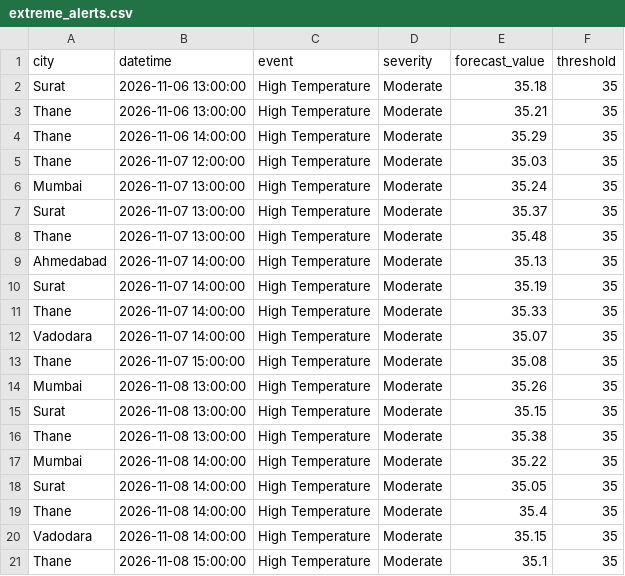
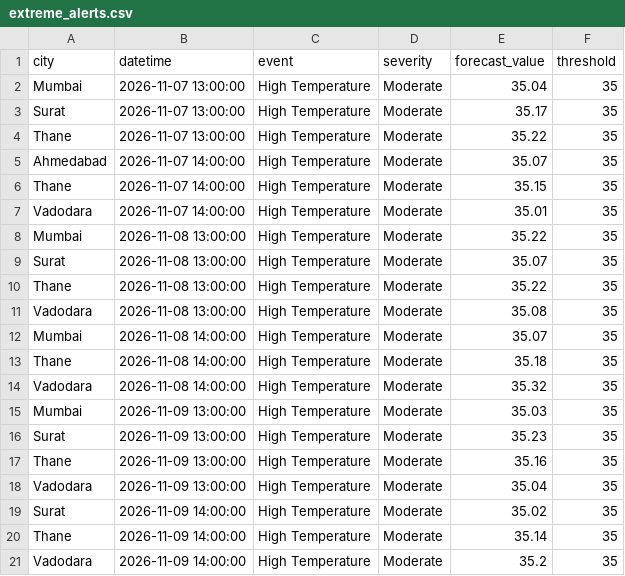
Before and after one commit to imstillashish/Prakruti, a CSV file: outputs/extreme_alerts.csv, drawn as a sheet.

```diff
--- a/outputs/extreme_alerts.csv
+++ b/outputs/extreme_alerts.csv
@@ -1,21 +1,21 @@
 city,datetime,event,severity,forecast_value,threshold
-Surat,2026-11-06 13:00:00,High Temperature,Moderate,35.18,35
-Thane,2026-11-06 13:00:00,High Temperature,Moderate,35.21,35
-Thane,2026-11-06 14:00:00,High Temperature,Moderate,35.29,35
-Thane,2026-11-07 12:00:00,High Temperature,Moderate,35.03,35
-Mumbai,2026-11-07 13:00:00,High Temperature,Moderate,35.24,35
-Surat,2026-11-07 13:00:00,High Temperature,Moderate,35.37,35
-Thane,2026-11-07 13:00:00,High Temperature,Moderate,35.48,35
-Ahmedabad,2026-11-07 14:00:00,High Temperature,Moderate,35.13,35
-Surat,2026-11-07 14:00:00,High Temperature,Moderate,35.19,35
-Thane,2026-11-07 14:00:00,High Temperature,Moderate,35.33,35
-Vadodara,2026-11-07 14:00:00,High Temperature,Moderate,35.07,35
-Thane,2026-11-07 15:00:00,High Temperature,Moderate,35.08,35
-Mumbai,2026-11-08 13:00:00,High Temperature,Moderate,35.26,35
-Surat,2026-11-08 13:00:00,High Temperature,Moderate,35.15,35
-Thane,2026-11-08 13:00:00,High Temperature,Moderate,35.38,35
-Mumbai,2026-11-08 14:00:00,High Temperature,Moderate,35.22,35
-Surat,2026-11-08 14:00:00,High Temperature,Moderate,35.05,35
-Thane,2026-11-08 14:00:00,High Temperature,Moderate,35.4,35
-Vadodara,2026-11-08 14:00:00,High Temperature,Moderate,35.15,35
-Thane,2026-11-08 15:00:00,High Temperature,Moderate,35.1,35
+Mumbai,2026-11-07 13:00:00,High Temperature,Moderate,35.04,35
+Surat,2026-11-07 13:00:00,High Temperature,Moderate,35.17,35
+Thane,2026-11-07 13:00:00,High Temperature,Moderate,35.22,35
+Ahmedabad,2026-11-07 14:00:00,High Temperature,Moderate,35.07,35
+Thane,2026-11-07 14:00:00,High Temperature,Moderate,35.15,35
+Vadodara,2026-11-07 14:00:00,High Temperature,Moderate,35.01,35
+Mumbai,2026-11-08 13:00:00,High Temperature,Moderate,35.22,35
+Surat,2026-11-08 13:00:00,High Temperature,Moderate,35.07,35
+Thane,2026-11-08 13:00:00,High Temperature,Moderate,35.22,35
+Vadodara,2026-11-08 13:00:00,High Temperature,Moderate,35.08,35
+Mumbai,2026-11-08 14:00:00,High Temperature,Moderate,35.07,35
+Thane,2026-11-08 14:00:00,High Temperature,Moderate,35.18,35
+Vadodara,2026-11-08 14:00:00,High Temperature,Moderate,35.32,35
+Mumbai,2026-11-09 13:00:00,High Temperature,Moderate,35.03,35
+Surat,2026-11-09 13:00:00,High Temperature,Moderate,35.23,35
+Thane,2026-11-09 13:00:00,High Temperature,Moderate,35.16,35
+Vadodara,2026-11-09 13:00:00,High Temperature,Moderate,35.04,35
+Surat,2026-11-09 14:00:00,High Temperature,Moderate,35.02,35
+Thane,2026-11-09 14:00:00,High Temperature,Moderate,35.14,35
+Vadodara,2026-11-09 14:00:00,High Temperature,Moderate,35.2,35
```
Also changed, not shown: data/forecast_current.csv, outputs/advisories.csv, 6 other files.
